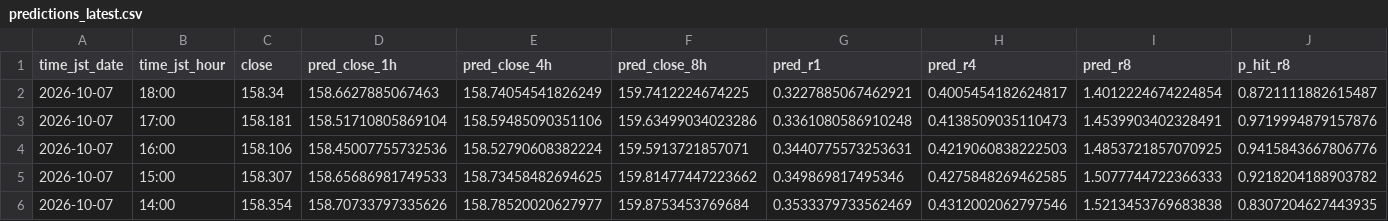
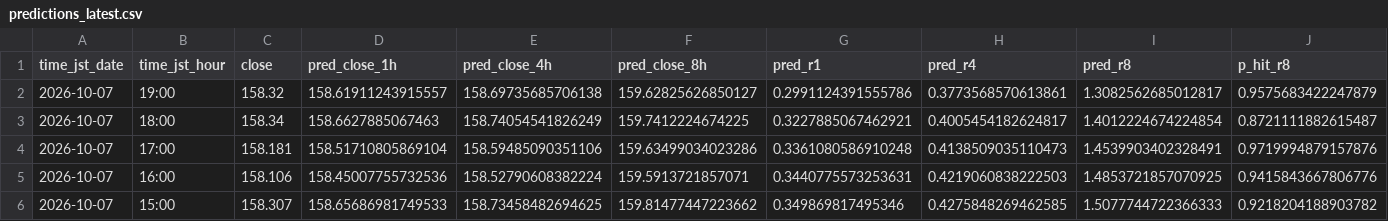
Before and after one commit to sonatinep-hirose/yencast-web-v08, a CSV file: predictions_latest.csv, drawn as a sheet; only a part is shown; the shorter side is filled out with more unchanged rows; rows hold the shown columns only; the diff names each change by its address in the sheet, - before the commit and + after, or states it on an @@ line.

Commit message:
update: predictions latest

```diff
--- a/predictions_latest.csv
+++ b/predictions_latest.csv
+row 2: 2026-10-07 | 19:00 | 158.32 | 158.61911243915557 | 158.69735685706138 | 159.62825626850127 | 0.2991124391555786 | 0.3773568570613861 | 1.3082562685012817 | 0.9575683422247879
```
